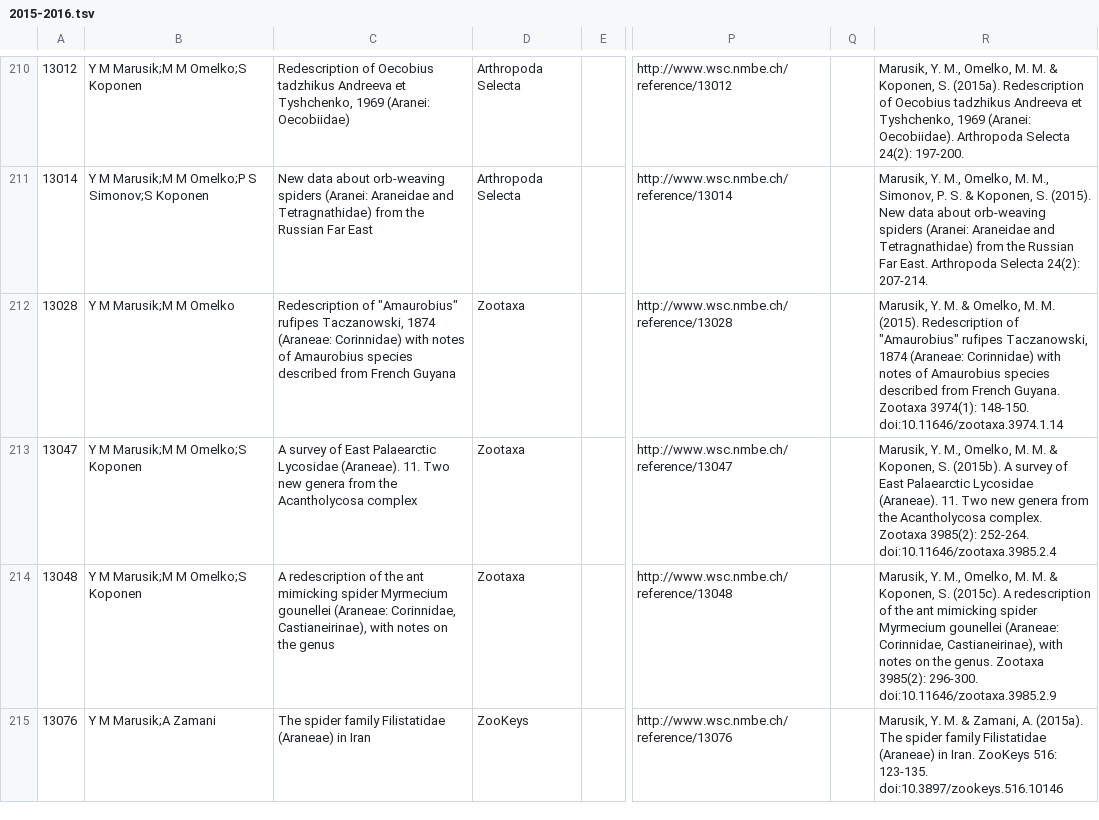
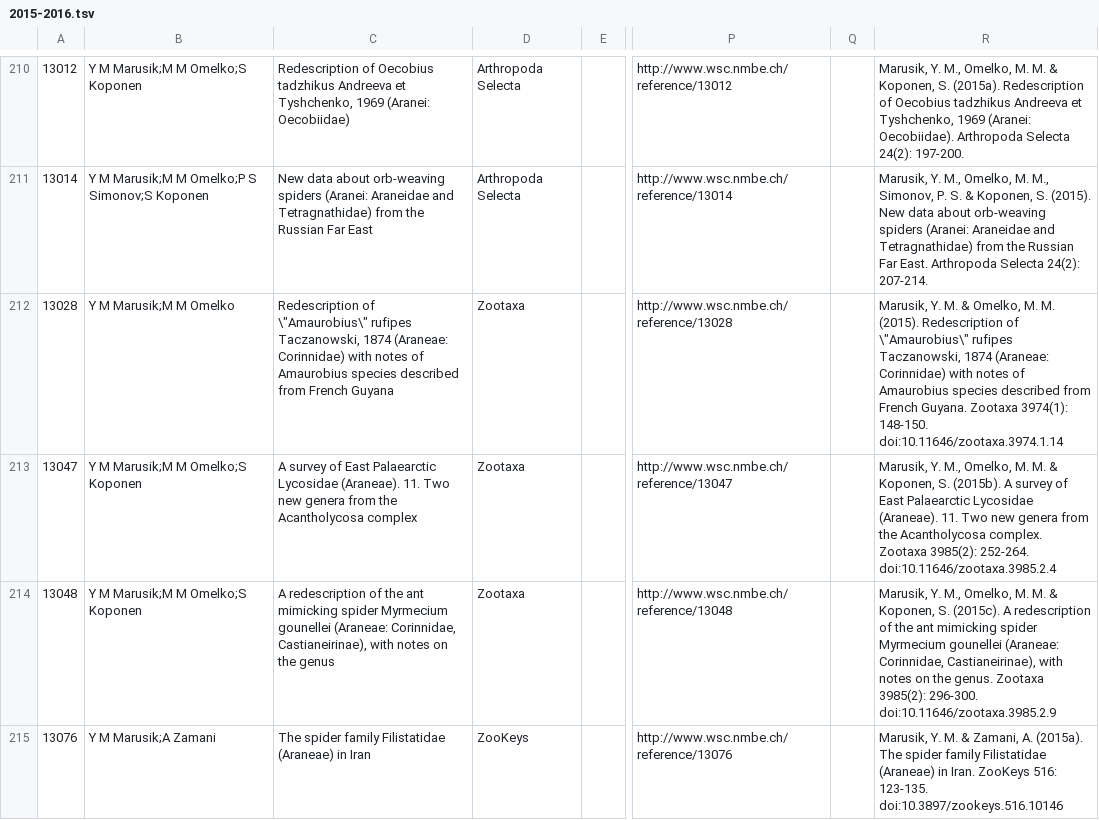
Before and after one commit to rdmpage/world-spider-catalog, a TSV file: code/2015-2016.tsv, drawn as a sheet; only a part is shown, gaps mark what is left out; the diff covers the shown part only; the diff names each change by its address in the sheet, - before the commit and + after, or states it on an @@ line.

```diff
--- a/code/2015-2016.tsv
+++ b/code/2015-2016.tsv
-C212: Redescription of "Amaurobius" rufipes Taczanowski,…
+C212: Redescription of \"Amaurobius\" rufipes Taczanowski,…
-R212: …Redescription of "Amaurobius" rufipes Taczanowski,…
+R212: …Redescription of \"Amaurobius\" rufipes Taczanowski,…
```
Also changed, not shown: 4 edited cells elsewhere in this file, 1 other file.
